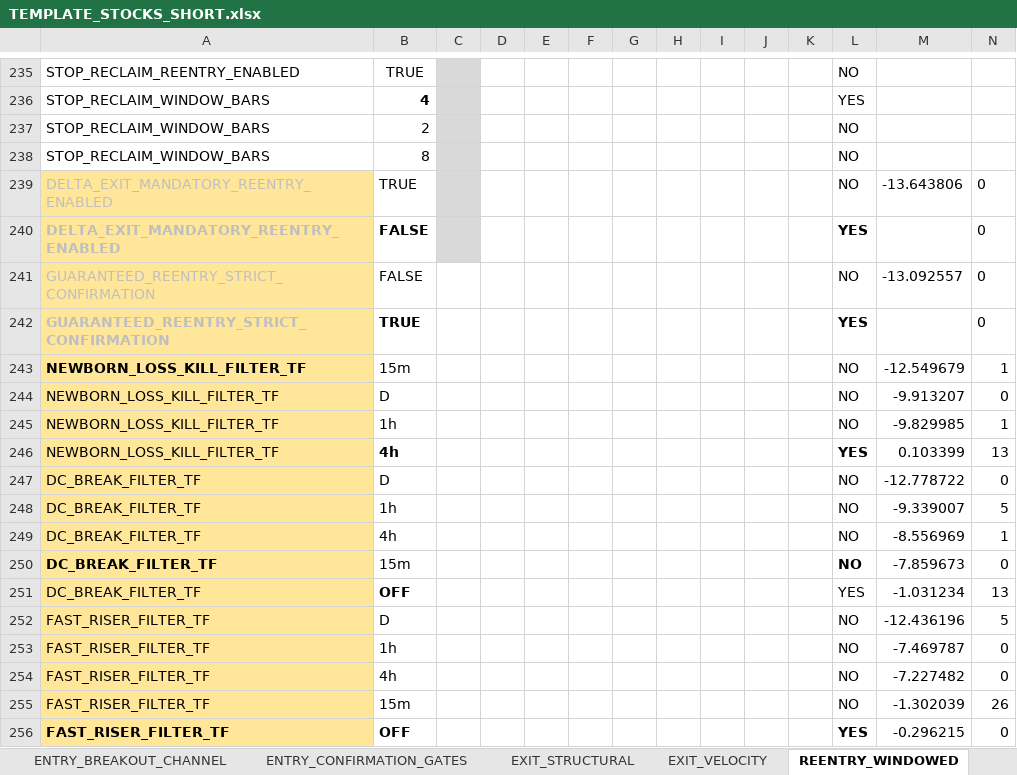
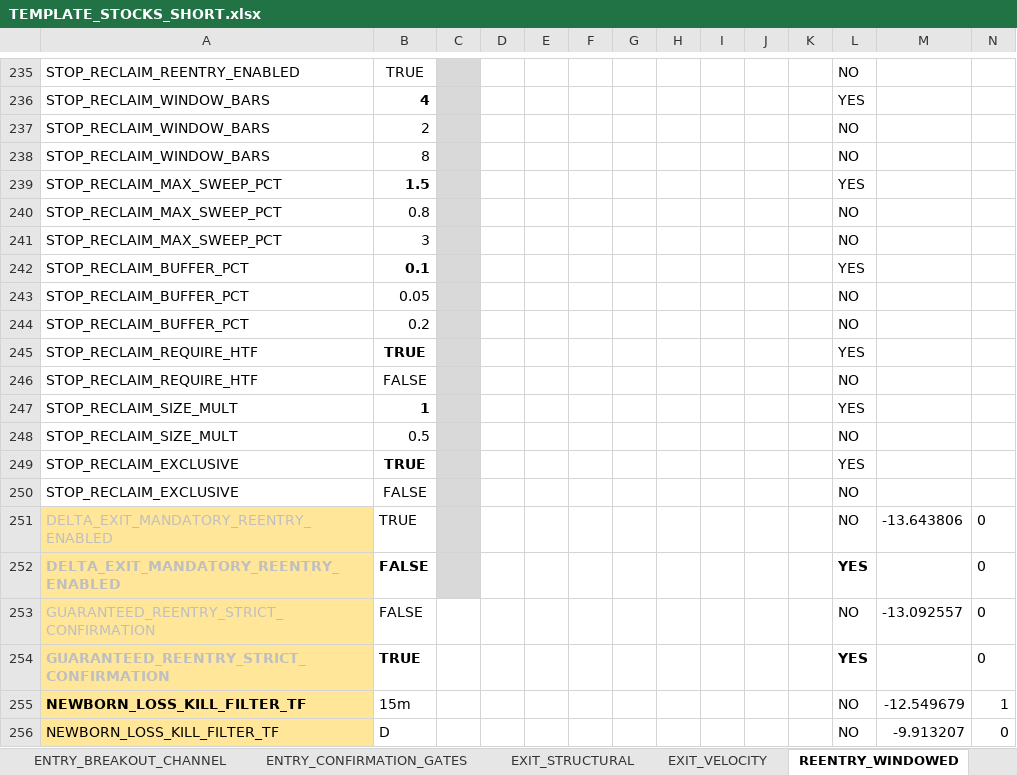
Before and after one commit to nielsvip/binance-sandbox, an Excel workbook: SPREADSHEETS/TEMPLATE_FINAL_NORM/TEMPLATE_STOCKS_SHORT.xlsx, sheet REENTRY_WINDOWED, drawn as a sheet; only a part is shown, gaps mark what is left out; the shorter side is filled out with more unchanged rows; values as stored, in another font and other column widths than the file's, no borders; rows hold the shown columns only; the diff names each change by its address in the sheet, - before the commit and + after, or states it on an @@ line.

```diff
--- a/SPREADSHEETS/TEMPLATE_FINAL_NORM/TEMPLATE_STOCKS_SHORT.xlsx (sheet REENTRY_WINDOWED)
+++ b/SPREADSHEETS/TEMPLATE_FINAL_NORM/TEMPLATE_STOCKS_SHORT.xlsx (sheet REENTRY_WINDOWED)
+row 239: STOP_RECLAIM_MAX_SWEEP_PCT | 1.5 |  |  |  |  |  |  |  |  |  | YES
+row 240: STOP_RECLAIM_MAX_SWEEP_PCT | 0.8 |  |  |  |  |  |  |  |  |  | NO
+row 241: STOP_RECLAIM_MAX_SWEEP_PCT | 3 |  |  |  |  |  |  |  |  |  | NO
+row 242: STOP_RECLAIM_BUFFER_PCT | 0.1 |  |  |  |  |  |  |  |  |  | YES
+row 243: STOP_RECLAIM_BUFFER_PCT | 0.05 |  |  |  |  |  |  |  |  |  | NO
+row 244: STOP_RECLAIM_BUFFER_PCT | 0.2 |  |  |  |  |  |  |  |  |  | NO
+row 245: STOP_RECLAIM_REQUIRE_HTF | TRUE |  |  |  |  |  |  |  |  |  | YES
+row 246: STOP_RECLAIM_REQUIRE_HTF | FALSE |  |  |  |  |  |  |  |  |  | NO
+row 247: STOP_RECLAIM_SIZE_MULT | 1 |  |  |  |  |  |  |  |  |  | YES
+row 248: STOP_RECLAIM_SIZE_MULT | 0.5 |  |  |  |  |  |  |  |  |  | NO
+row 249: STOP_RECLAIM_EXCLUSIVE | TRUE |  |  |  |  |  |  |  |  |  | YES
+row 250: STOP_RECLAIM_EXCLUSIVE | FALSE |  |  |  |  |  |  |  |  |  | NO
```
Also changed, not shown: 15 other files.
